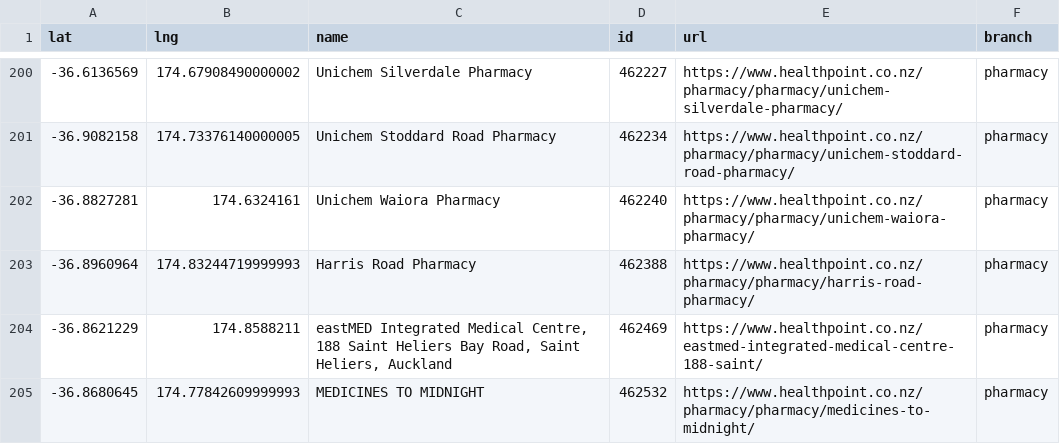
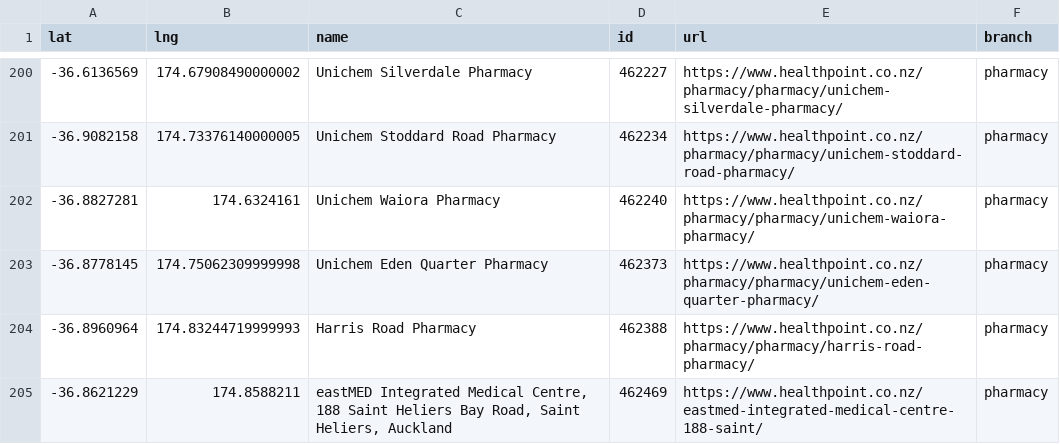
Before and after one commit to UoA-eResearch/nz-covid19-data-auto, a CSV file: vaccinations/healthpoint_locations.csv, drawn as a sheet; only a part is shown, gaps mark what is left out; the shorter side is filled out with more unchanged rows; the diff names each change by its address in the sheet, - before the commit and + after, or states it on an @@ line.

```diff
--- a/vaccinations/healthpoint_locations.csv
+++ b/vaccinations/healthpoint_locations.csv
+row 203: -36.8778145 | 174.75062309999998 | Unichem Eden Quarter Pharmacy | 462373 | https://www.healthpoint.co.nz/pharmacy/pharmacy/unichem-eden-quarter-pharmacy/ | pharmacy
```
Also changed, not shown: 1 other file.
